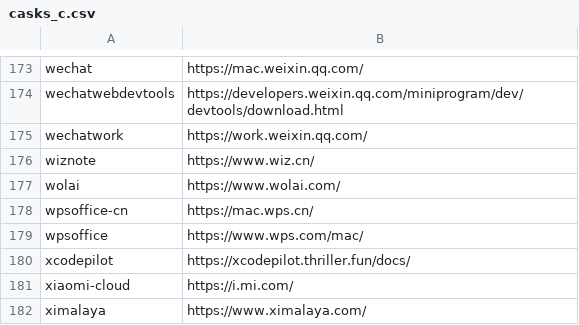
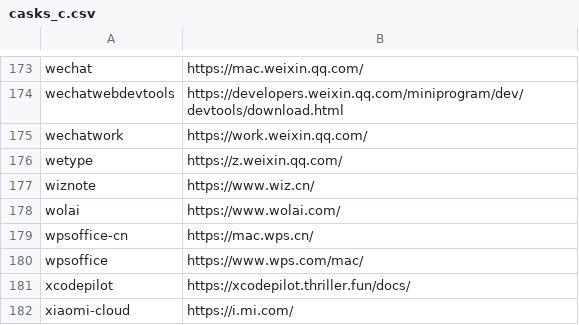
Before and after one commit to tinhkyaw/tinhkyaw, a CSV file: lists/casks_c.csv, drawn as a sheet; only a part is shown, gaps mark what is left out; the shorter side is filled out with more unchanged rows; the diff names each change by its address in the sheet, - before the commit and + after, or states it on an @@ line.

Commit message:
added wetype

```diff
--- a/lists/casks_c.csv
+++ b/lists/casks_c.csv
+row 176: wetype | https://z.weixin.qq.com/
```
Also changed, not shown: 1 other file.
